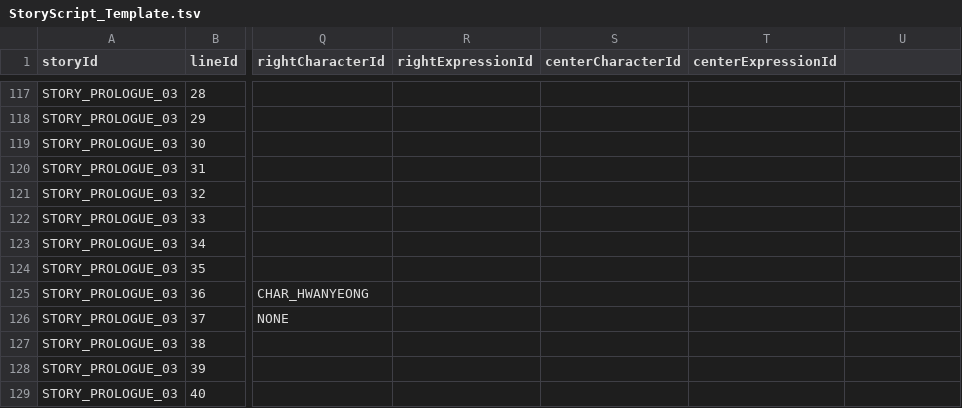
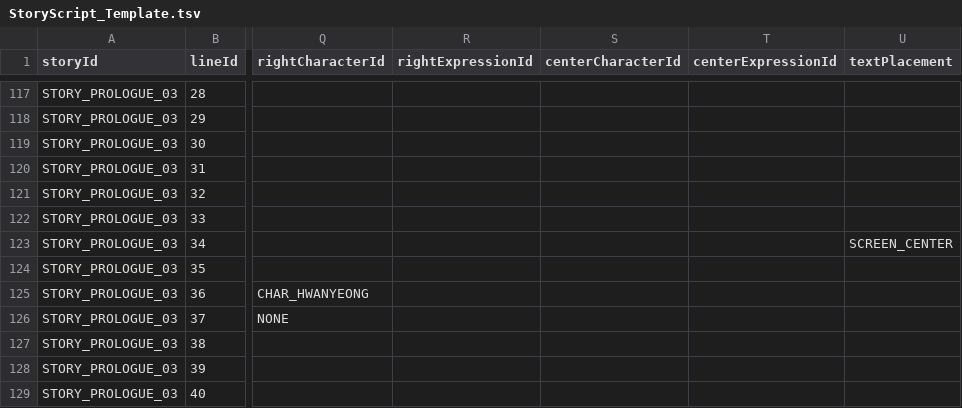
Before and after one commit to Project-VELO/VELO-Client, a TSV file: docs/StoryScript_Template.tsv, drawn as a sheet; only a part is shown, gaps mark what is left out; the diff names each change by its address in the sheet, - before the commit and + after, or states it on an @@ line.

```diff
--- a/docs/StoryScript_Template.tsv
+++ b/docs/StoryScript_Template.tsv
-U1: (empty)
+U1: textPlacement
-U123 (textPlacement): (empty)
+U123 (textPlacement): SCREEN_CENTER
```
Also changed, not shown: 18 other files.
